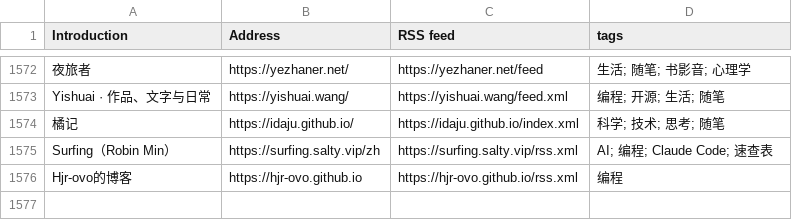
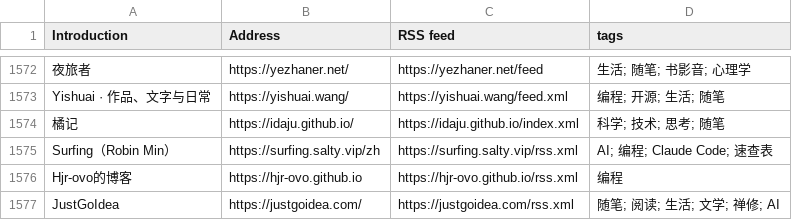
Before and after one commit to FreeWillDeveloper/forward, a CSV file: collections/ForwardCollections-chinese-independent-blogs/blogs-original.csv, drawn as a sheet; only a part is shown, gaps mark what is left out; the diff names each change by its address in the sheet, - before the commit and + after, or states it on an @@ line.

```diff
--- a/collections/ForwardCollections-chinese-independent-blogs/blogs-original.csv
+++ b/collections/ForwardCollections-chinese-independent-blogs/blogs-original.csv
+row 1577: JustGoIdea | https://justgoidea.com/ | https://justgoidea.com/rss.xml | 随笔; 阅读; 生活; 文学; 禅修; AI
```
Also changed, not shown: 9 other files.
